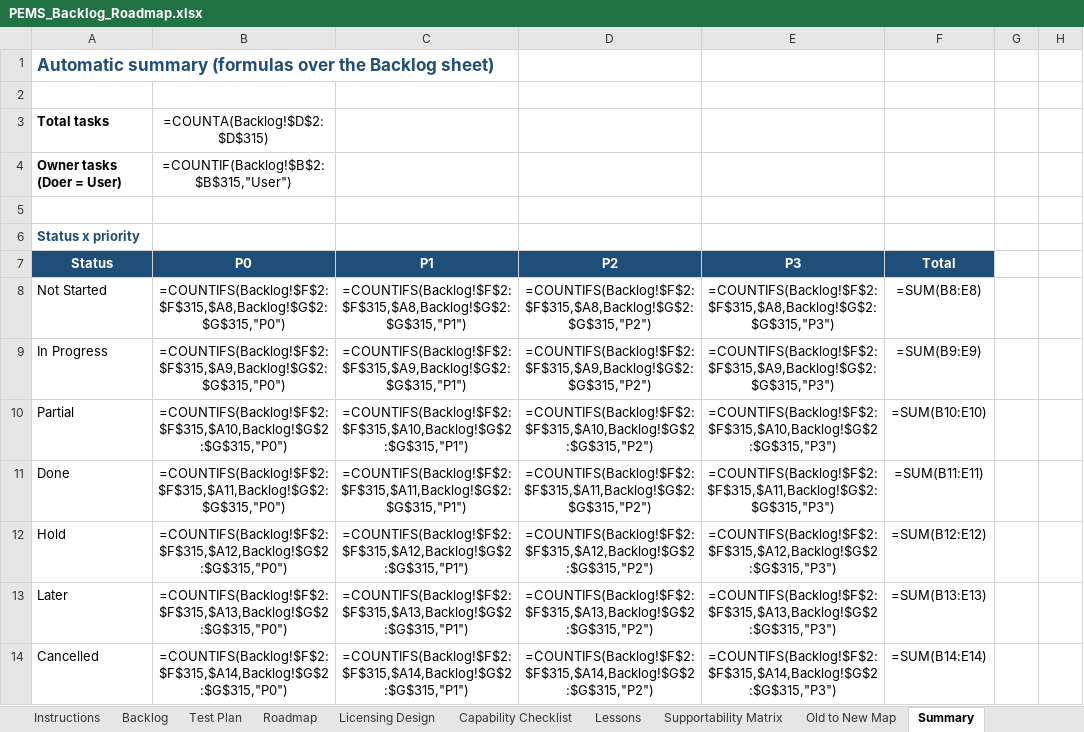
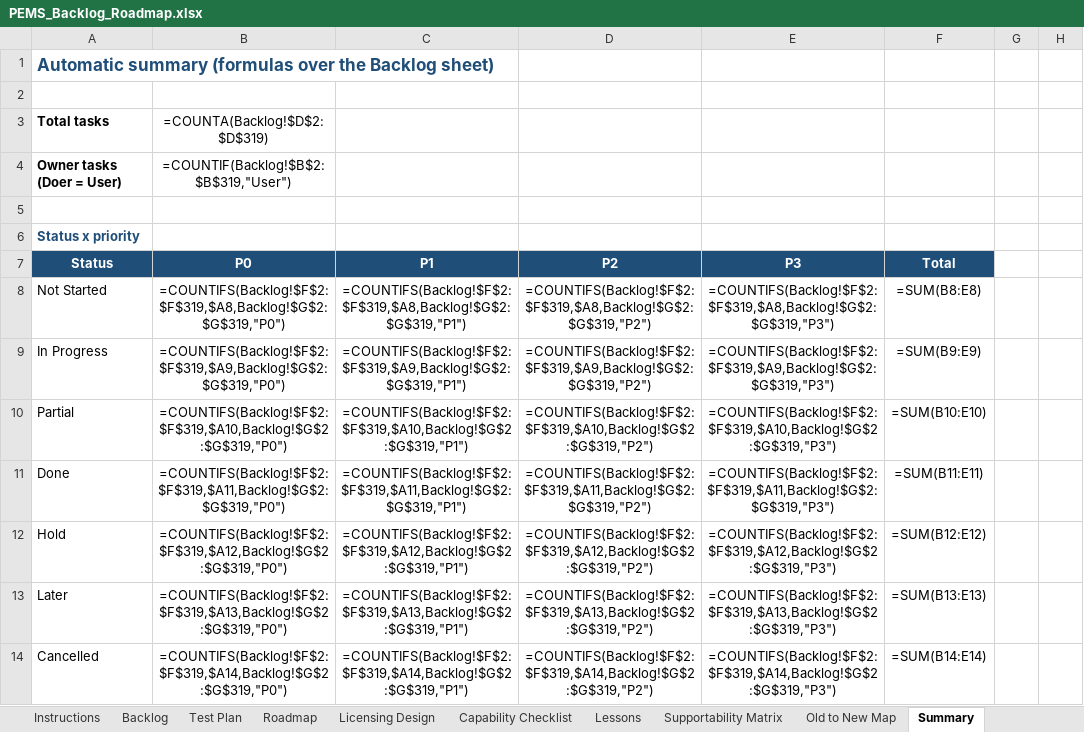
Before and after one commit to atapems-tech/PEMS, an Excel workbook: plan/PEMS_Backlog_Roadmap.xlsx, sheet Summary, drawn as a sheet; only a part is shown; values as stored, in another font and other column widths than the file's, no borders; formulas without a stored value are shown as written; the diff covers the shown part only; the diff names each change by its address in the sheet, - before the commit and + after, or states it on an @@ line.

```diff
--- a/plan/PEMS_Backlog_Roadmap.xlsx (sheet Summary)
+++ b/plan/PEMS_Backlog_Roadmap.xlsx (sheet Summary)
-B3 (P0): =COUNTA(Backlog!$D$2:$D$315)
+B3 (P0): =COUNTA(Backlog!$D$2:$D$319)
-B4 (P0): =COUNTIF(Backlog!$B$2:$B$315,"User")
+B4 (P0): =COUNTIF(Backlog!$B$2:$B$319,"User")
-B8 (P0): =COUNTIFS(Backlog!$F$2:$F$315,$A8,Backlog!$G$2:$G$315,"P0")
+B8 (P0): =COUNTIFS(Backlog!$F$2:$F$319,$A8,Backlog!$G$2:$G$319,"P0")
-C8 (P1): =COUNTIFS(Backlog!$F$2:$F$315,$A8,Backlog!$G$2:$G$315,"P1")
+C8 (P1): =COUNTIFS(Backlog!$F$2:$F$319,$A8,Backlog!$G$2:$G$319,"P1")
-D8 (P2): =COUNTIFS(Backlog!$F$2:$F$315,$A8,Backlog!$G$2:$G$315,"P2")
+D8 (P2): =COUNTIFS(Backlog!$F$2:$F$319,$A8,Backlog!$G$2:$G$319,"P2")
-E8 (P3): =COUNTIFS(Backlog!$F$2:$F$315,$A8,Backlog!$G$2:$G$315,"P3")
+E8 (P3): =COUNTIFS(Backlog!$F$2:$F$319,$A8,Backlog!$G$2:$G$319,"P3")
-B9 (P0): =COUNTIFS(Backlog!$F$2:$F$315,$A9,Backlog!$G$2:$G$315,"P0")
+B9 (P0): =COUNTIFS(Backlog!$F$2:$F$319,$A9,Backlog!$G$2:$G$319,"P0")
-C9 (P1): =COUNTIFS(Backlog!$F$2:$F$315,$A9,Backlog!$G$2:$G$315,"P1")
+C9 (P1): =COUNTIFS(Backlog!$F$2:$F$319,$A9,Backlog!$G$2:$G$319,"P1")
-D9 (P2): =COUNTIFS(Backlog!$F$2:$F$315,$A9,Backlog!$G$2:$G$315,"P2")
+D9 (P2): =COUNTIFS(Backlog!$F$2:$F$319,$A9,Backlog!$G$2:$G$319,"P2")
-E9 (P3): =COUNTIFS(Backlog!$F$2:$F$315,$A9,Backlog!$G$2:$G$315,"P3")
+E9 (P3): =COUNTIFS(Backlog!$F$2:$F$319,$A9,Backlog!$G$2:$G$319,"P3")
-B10 (P0): =COUNTIFS(Backlog!$F$2:$F$315,$A10,Backlog!$G$2:$G$315,"P0")
+B10 (P0): =COUNTIFS(Backlog!$F$2:$F$319,$A10,Backlog!$G$2:$G$319,"P0")
-C10 (P1): =COUNTIFS(Backlog!$F$2:$F$315,$A10,Backlog!$G$2:$G$315,"P1")
+C10 (P1): =COUNTIFS(Backlog!$F$2:$F$319,$A10,Backlog!$G$2:$G$319,"P1")
-D10 (P2): =COUNTIFS(Backlog!$F$2:$F$315,$A10,Backlog!$G$2:$G$315,"P2")
+D10 (P2): =COUNTIFS(Backlog!$F$2:$F$319,$A10,Backlog!$G$2:$G$319,"P2")
-E10 (P3): =COUNTIFS(Backlog!$F$2:$F$315,$A10,Backlog!$G$2:$G$315,"P3")
+E10 (P3): =COUNTIFS(Backlog!$F$2:$F$319,$A10,Backlog!$G$2:$G$319,"P3")
-B11 (P0): =COUNTIFS(Backlog!$F$2:$F$315,$A11,Backlog!$G$2:$G$315,"P0")
+B11 (P0): =COUNTIFS(Backlog!$F$2:$F$319,$A11,Backlog!$G$2:$G$319,"P0")
-C11 (P1): =COUNTIFS(Backlog!$F$2:$F$315,$A11,Backlog!$G$2:$G$315,"P1")
+C11 (P1): =COUNTIFS(Backlog!$F$2:$F$319,$A11,Backlog!$G$2:$G$319,"P1")
-D11 (P2): =COUNTIFS(Backlog!$F$2:$F$315,$A11,Backlog!$G$2:$G$315,"P2")
+D11 (P2): =COUNTIFS(Backlog!$F$2:$F$319,$A11,Backlog!$G$2:$G$319,"P2")
-E11 (P3): =COUNTIFS(Backlog!$F$2:$F$315,$A11,Backlog!$G$2:$G$315,"P3")
+E11 (P3): =COUNTIFS(Backlog!$F$2:$F$319,$A11,Backlog!$G$2:$G$319,"P3")
-B12 (P0): =COUNTIFS(Backlog!$F$2:$F$315,$A12,Backlog!$G$2:$G$315,"P0")
+B12 (P0): =COUNTIFS(Backlog!$F$2:$F$319,$A12,Backlog!$G$2:$G$319,"P0")
-C12 (P1): =COUNTIFS(Backlog!$F$2:$F$315,$A12,Backlog!$G$2:$G$315,"P1")
+C12 (P1): =COUNTIFS(Backlog!$F$2:$F$319,$A12,Backlog!$G$2:$G$319,"P1")
-D12 (P2): =COUNTIFS(Backlog!$F$2:$F$315,$A12,Backlog!$G$2:$G$315,"P2")
+D12 (P2): =COUNTIFS(Backlog!$F$2:$F$319,$A12,Backlog!$G$2:$G$319,"P2")
-E12 (P3): =COUNTIFS(Backlog!$F$2:$F$315,$A12,Backlog!$G$2:$G$315,"P3")
+E12 (P3): =COUNTIFS(Backlog!$F$2:$F$319,$A12,Backlog!$G$2:$G$319,"P3")
-B13 (P0): =COUNTIFS(Backlog!$F$2:$F$315,$A13,Backlog!$G$2:$G$315,"P0")
+B13 (P0): =COUNTIFS(Backlog!$F$2:$F$319,$A13,Backlog!$G$2:$G$319,"P0")
-C13 (P1): =COUNTIFS(Backlog!$F$2:$F$315,$A13,Backlog!$G$2:$G$315,"P1")
+C13 (P1): =COUNTIFS(Backlog!$F$2:$F$319,$A13,Backlog!$G$2:$G$319,"P1")
-D13 (P2): =COUNTIFS(Backlog!$F$2:$F$315,$A13,Backlog!$G$2:$G$315,"P2")
+D13 (P2): =COUNTIFS(Backlog!$F$2:$F$319,$A13,Backlog!$G$2:$G$319,"P2")
-E13 (P3): =COUNTIFS(Backlog!$F$2:$F$315,$A13,Backlog!$G$2:$G$315,"P3")
+E13 (P3): =COUNTIFS(Backlog!$F$2:$F$319,$A13,Backlog!$G$2:$G$319,"P3")
-B14 (P0): =COUNTIFS(Backlog!$F$2:$F$315,$A14,Backlog!$G$2:$G$315,"P0")
+B14 (P0): =COUNTIFS(Backlog!$F$2:$F$319,$A14,Backlog!$G$2:$G$319,"P0")
-C14 (P1): =COUNTIFS(Backlog!$F$2:$F$315,$A14,Backlog!$G$2:$G$315,"P1")
+C14 (P1): =COUNTIFS(Backlog!$F$2:$F$319,$A14,Backlog!$G$2:$G$319,"P1")
-D14 (P2): =COUNTIFS(Backlog!$F$2:$F$315,$A14,Backlog!$G$2:$G$315,"P2")
+D14 (P2): =COUNTIFS(Backlog!$F$2:$F$319,$A14,Backlog!$G$2:$G$319,"P2")
-E14 (P3): =COUNTIFS(Backlog!$F$2:$F$315,$A14,Backlog!$G$2:$G$315,"P3")
+E14 (P3): =COUNTIFS(Backlog!$F$2:$F$319,$A14,Backlog!$G$2:$G$319,"P3")
```
Also changed, not shown: 320 edited cells elsewhere in this sheet, sheet Backlog, sheet Test Plan, sheet Supportability Matrix, sheet Roadmap, sheet Lessons, sheet Instructions.
